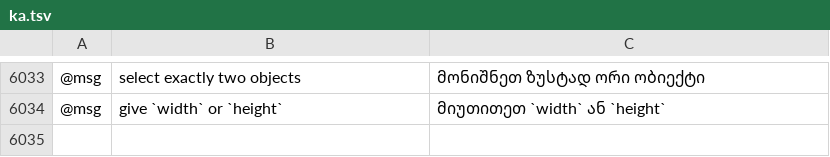
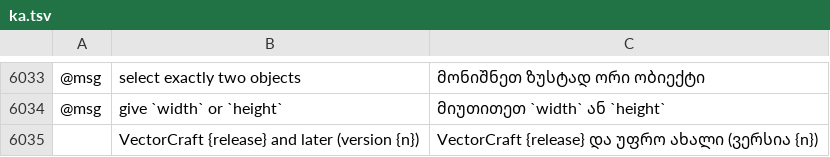
Before and after one commit to ElliottHitch/vectorcraft, a TSV file: crates/ui-egui/src/i18n/ka.tsv, drawn as a sheet; only a part is shown, gaps mark what is left out; the diff names each change by its address in the sheet, - before the commit and + after, or states it on an @@ line.

Commit message:
Fix #4931: native Save As Version is a menu of the versions VectorCraft writes

```diff
--- a/crates/ui-egui/src/i18n/ka.tsv
+++ b/crates/ui-egui/src/i18n/ka.tsv
+row 6035:  | VectorCraft {release} and later (version {n}) | VectorCraft {release} და უფრო ახალი (ვერსია {n})
```
Also changed, not shown: crates/ui-egui/src/i18n/bg.tsv, crates/ui-egui/src/i18n/el.tsv, 25 other files.
